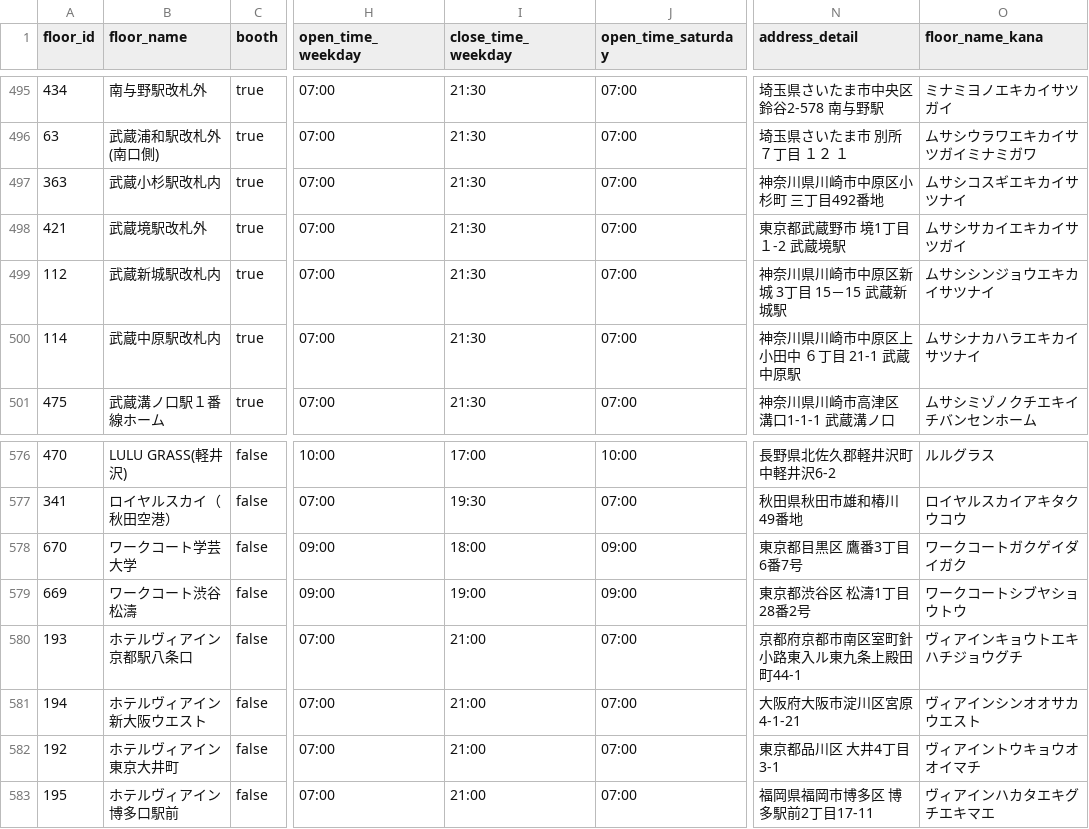
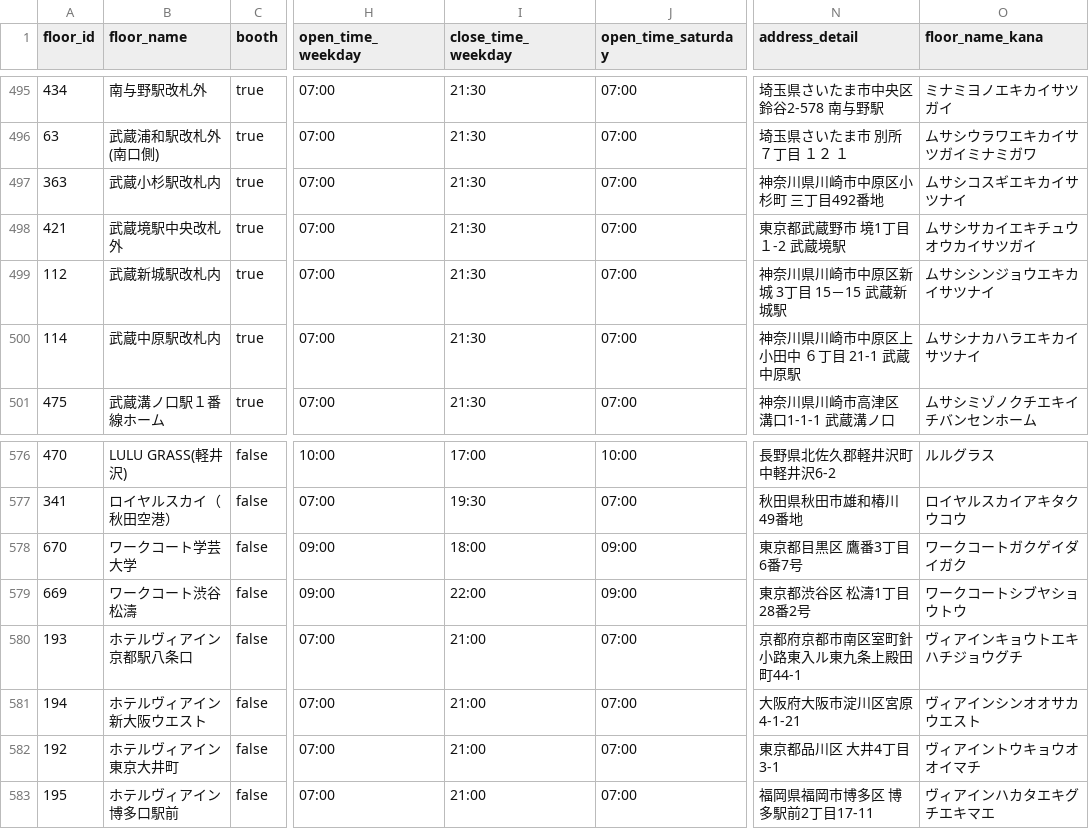
Before and after one commit to code4fukui/workbox, a CSV file: workbox-stationwork.csv, drawn as a sheet; only a part is shown, gaps mark what is left out; the diff names each change by its address in the sheet, - before the commit and + after, or states it on an @@ line.

```diff
--- a/workbox-stationwork.csv
+++ b/workbox-stationwork.csv
-B498 (floor_name): 武蔵境駅改札外
+B498 (floor_name): 武蔵境駅中央改札外
-O498 (floor_name_kana): ムサシサカイエキカイサツガイ
+O498 (floor_name_kana): ムサシサカイエキチュウオウカイサツガイ
-I579 (close_time_weekday): 19:00
+I579 (close_time_weekday): 22:00
```
Also changed, not shown: workbox-telecube.csv, 2 other files.
